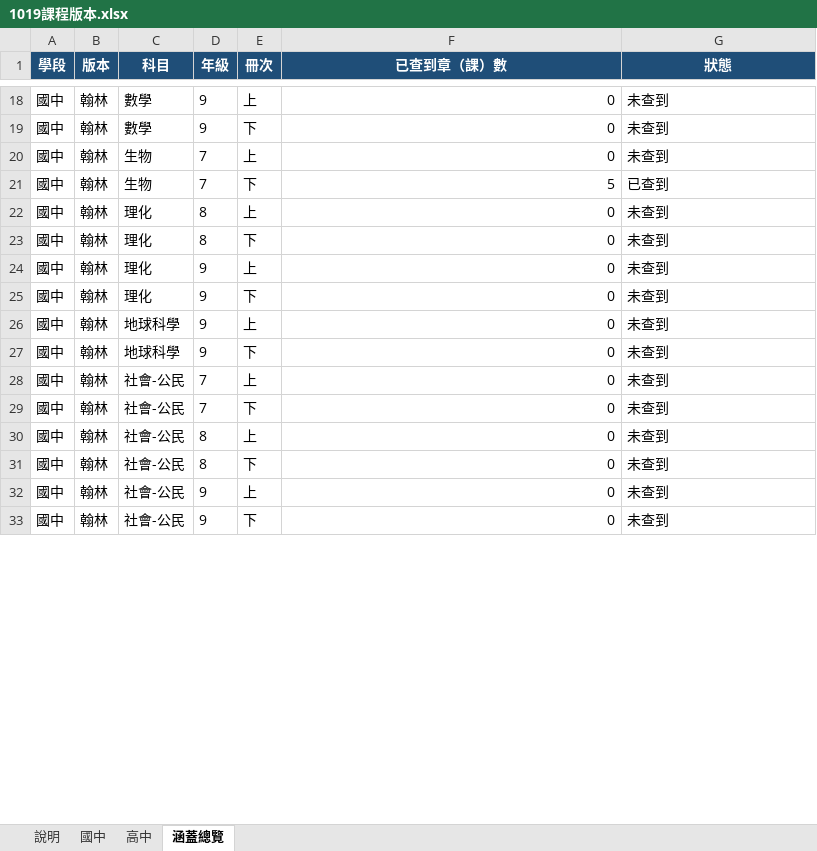
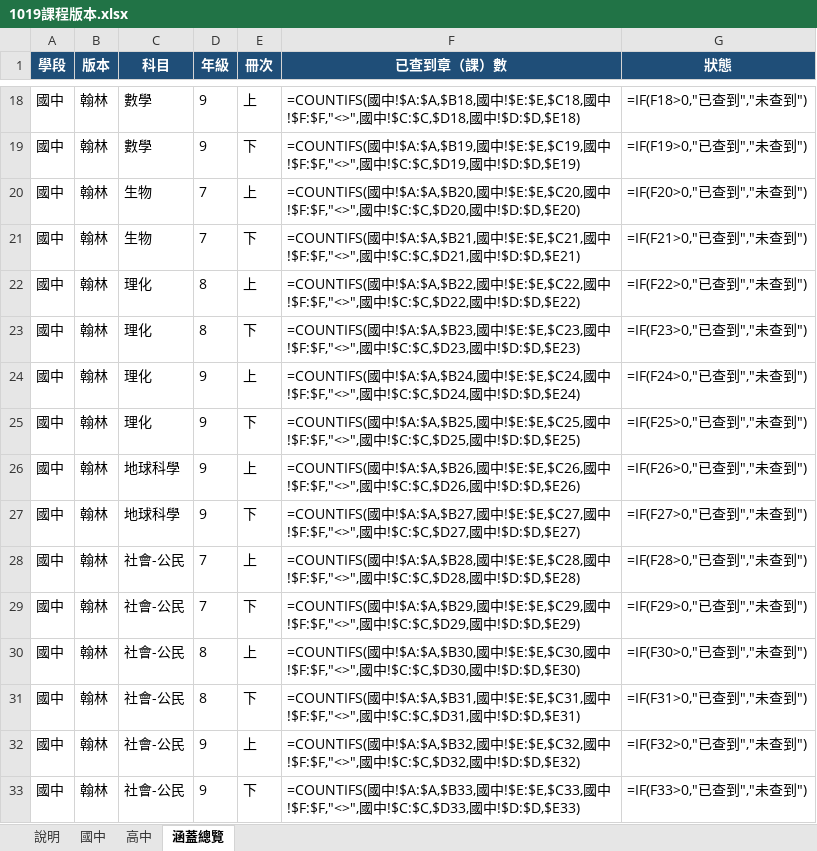
Before and after one commit to xichengyu810067-lab/chengyu, an Excel workbook: data/1019課程版本.xlsx, sheet 涵蓋總覽, drawn as a sheet; only a part is shown, gaps mark what is left out; values as stored, in another font and other column widths than the file's, no borders; formulas without a stored value are shown as written; charts and pictures not drawn; the diff covers the shown part only; the diff names each change by its address in the sheet, - before the commit and + after, or states it on an @@ line.

```diff
--- a/data/1019課程版本.xlsx (sheet 涵蓋總覽)
+++ b/data/1019課程版本.xlsx (sheet 涵蓋總覽)
-F18 (已查到章（課）數): 0
+F18 (已查到章（課）數): =COUNTIFS(國中!$A:$A,$B18,國中!$E:$E,$C18,國中!$F:$F,"<>",國中!$C:$C,$D18,國中!$D:$D,$E18)
-G18 (狀態): 未查到
+G18 (狀態): =IF(F18>0,"已查到","未查到")
-F19 (已查到章（課）數): 0
+F19 (已查到章（課）數): =COUNTIFS(國中!$A:$A,$B19,國中!$E:$E,$C19,國中!$F:$F,"<>",國中!$C:$C,$D19,國中!$D:$D,$E19)
-G19 (狀態): 未查到
+G19 (狀態): =IF(F19>0,"已查到","未查到")
-F20 (已查到章（課）數): 0
+F20 (已查到章（課）數): =COUNTIFS(國中!$A:$A,$B20,國中!$E:$E,$C20,國中!$F:$F,"<>",國中!$C:$C,$D20,國中!$D:$D,$E20)
-G20 (狀態): 未查到
+G20 (狀態): =IF(F20>0,"已查到","未查到")
-F21 (已查到章（課）數): 5
+F21 (已查到章（課）數): =COUNTIFS(國中!$A:$A,$B21,國中!$E:$E,$C21,國中!$F:$F,"<>",國中!$C:$C,$D21,國中!$D:$D,$E21)
-G21 (狀態): 已查到
+G21 (狀態): =IF(F21>0,"已查到","未查到")
-F22 (已查到章（課）數): 0
+F22 (已查到章（課）數): =COUNTIFS(國中!$A:$A,$B22,國中!$E:$E,$C22,國中!$F:$F,"<>",國中!$C:$C,$D22,國中!$D:$D,$E22)
-G22 (狀態): 未查到
+G22 (狀態): =IF(F22>0,"已查到","未查到")
-F23 (已查到章（課）數): 0
+F23 (已查到章（課）數): =COUNTIFS(國中!$A:$A,$B23,國中!$E:$E,$C23,國中!$F:$F,"<>",國中!$C:$C,$D23,國中!$D:$D,$E23)
-G23 (狀態): 未查到
+G23 (狀態): =IF(F23>0,"已查到","未查到")
-F24 (已查到章（課）數): 0
+F24 (已查到章（課）數): =COUNTIFS(國中!$A:$A,$B24,國中!$E:$E,$C24,國中!$F:$F,"<>",國中!$C:$C,$D24,國中!$D:$D,$E24)
-G24 (狀態): 未查到
+G24 (狀態): =IF(F24>0,"已查到","未查到")
-F25 (已查到章（課）數): 0
+F25 (已查到章（課）數): =COUNTIFS(國中!$A:$A,$B25,國中!$E:$E,$C25,國中!$F:$F,"<>",國中!$C:$C,$D25,國中!$D:$D,$E25)
-G25 (狀態): 未查到
+G25 (狀態): =IF(F25>0,"已查到","未查到")
-F26 (已查到章（課）數): 0
+F26 (已查到章（課）數): =COUNTIFS(國中!$A:$A,$B26,國中!$E:$E,$C26,國中!$F:$F,"<>",國中!$C:$C,$D26,國中!$D:$D,$E26)
-G26 (狀態): 未查到
+G26 (狀態): =IF(F26>0,"已查到","未查到")
-F27 (已查到章（課）數): 0
+F27 (已查到章（課）數): =COUNTIFS(國中!$A:$A,$B27,國中!$E:$E,$C27,國中!$F:$F,"<>",國中!$C:$C,$D27,國中!$D:$D,$E27)
-G27 (狀態): 未查到
+G27 (狀態): =IF(F27>0,"已查到","未查到")
-F28 (已查到章（課）數): 0
+F28 (已查到章（課）數): =COUNTIFS(國中!$A:$A,$B28,國中!$E:$E,$C28,國中!$F:$F,"<>",國中!$C:$C,$D28,國中!$D:$D,$E28)
-G28 (狀態): 未查到
+G28 (狀態): =IF(F28>0,"已查到","未查到")
-F29 (已查到章（課）數): 0
+F29 (已查到章（課）數): =COUNTIFS(國中!$A:$A,$B29,國中!$E:$E,$C29,國中!$F:$F,"<>",國中!$C:$C,$D29,國中!$D:$D,$E29)
-G29 (狀態): 未查到
+G29 (狀態): =IF(F29>0,"已查到","未查到")
-F30 (已查到章（課）數): 0
+F30 (已查到章（課）數): =COUNTIFS(國中!$A:$A,$B30,國中!$E:$E,$C30,國中!$F:$F,"<>",國中!$C:$C,$D30,國中!$D:$D,$E30)
-G30 (狀態): 未查到
+G30 (狀態): =IF(F30>0,"已查到","未查到")
-F31 (已查到章（課）數): 0
+F31 (已查到章（課）數): =COUNTIFS(國中!$A:$A,$B31,國中!$E:$E,$C31,國中!$F:$F,"<>",國中!$C:$C,$D31,國中!$D:$D,$E31)
-G31 (狀態): 未查到
+G31 (狀態): =IF(F31>0,"已查到","未查到")
-F32 (已查到章（課）數): 0
+F32 (已查到章（課）數): =COUNTIFS(國中!$A:$A,$B32,國中!$E:$E,$C32,國中!$F:$F,"<>",國中!$C:$C,$D32,國中!$D:$D,$E32)
-G32 (狀態): 未查到
+G32 (狀態): =IF(F32>0,"已查到","未查到")
-F33 (已查到章（課）數): 0
+F33 (已查到章（課）數): =COUNTIFS(國中!$A:$A,$B33,國中!$E:$E,$C33,國中!$F:$F,"<>",國中!$C:$C,$D33,國中!$D:$D,$E33)
-G33 (狀態): 未查到
+G33 (狀態): =IF(F33>0,"已查到","未查到")
```
Also changed, not shown: 956 edited cells elsewhere in this sheet, charts or pictures, 1 other file.
